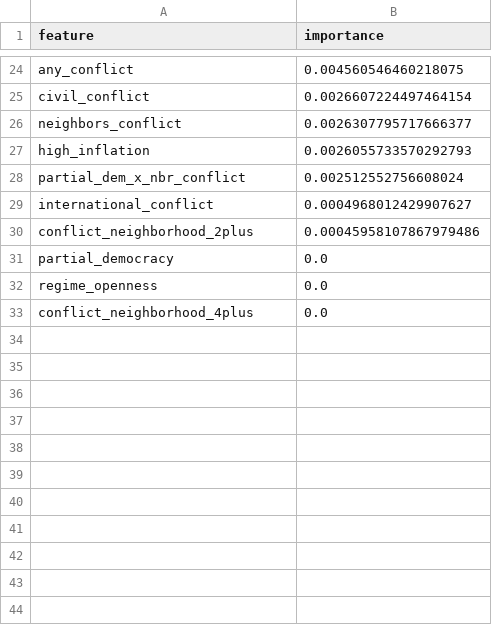
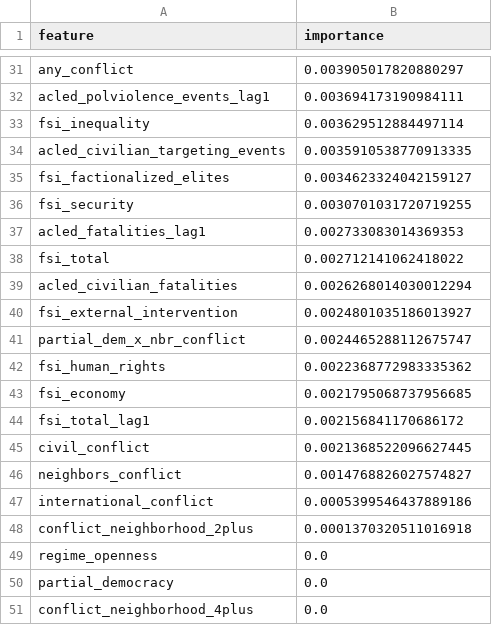
Before and after one commit to colbymorris08/bundesliga-transfer-traits, a CSV file: output/feature_importance.csv, drawn as a sheet; only a part is shown, gaps mark what is left out; removed rows and columns are numbered as before the commit, all else as after; the diff covers the shown part only; the diff names each change by its address in the sheet, - before the commit and + after, or states it on an @@ line.

```diff
--- a/output/feature_importance.csv
+++ b/output/feature_importance.csv
-B31 (importance): 0.004560546460218075
+B31 (importance): 0.003905017820880297
+row 32: acled_polviolence_events_lag1 | 0.003694173190984111
+row 33: fsi_inequality | 0.003629512884497114
+row 34: acled_civilian_targeting_events | 0.0035910538770913335
+row 35: fsi_factionalized_elites | 0.0034623324042159127
+row 36: fsi_security | 0.0030701031720719255
+row 37: acled_fatalities_lag1 | 0.002733083014369353
+row 38: fsi_total | 0.002712141062418022
+row 39: acled_civilian_fatalities | 0.0026268014030012294
+row 40: fsi_external_intervention | 0.0024801035186013927
+row 41: partial_dem_x_nbr_conflict | 0.0024465288112675747
+row 42: fsi_human_rights | 0.0022368772983335362
+row 43: fsi_economy | 0.0021795068737956685
+row 44: fsi_total_lag1 | 0.002156841170686172
-B45 (importance): 0.0026607224497464154
+B45 (importance): 0.0021368522096627445
-B46 (importance): 0.0026307795717666377
+B46 (importance): 0.0014768826027574827
-row 27: high_inflation | 0.0026055733570292793
-row 28: partial_dem_x_nbr_conflict | 0.002512552756608024
-B47 (importance): 0.0004968012429907627
+B47 (importance): 0.0005399546437889186
-B48 (importance): 0.00045958107867979486
+B48 (importance): 0.0001370320511016918
@@ row 32 moved to row 49: regime_openness @@
```
Also changed, not shown: 13 added rows, 6 removed rows and 16 edited cells elsewhere in this file, output/country_predictions.csv, output/logistic_coefficients.csv, 8 other files.
